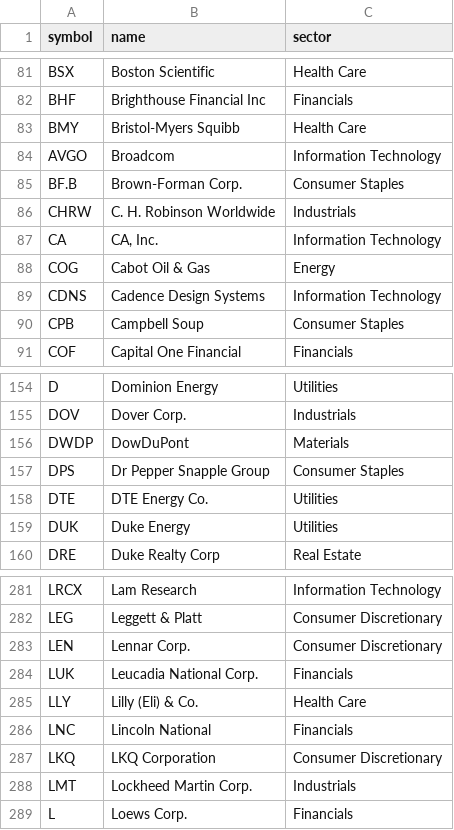
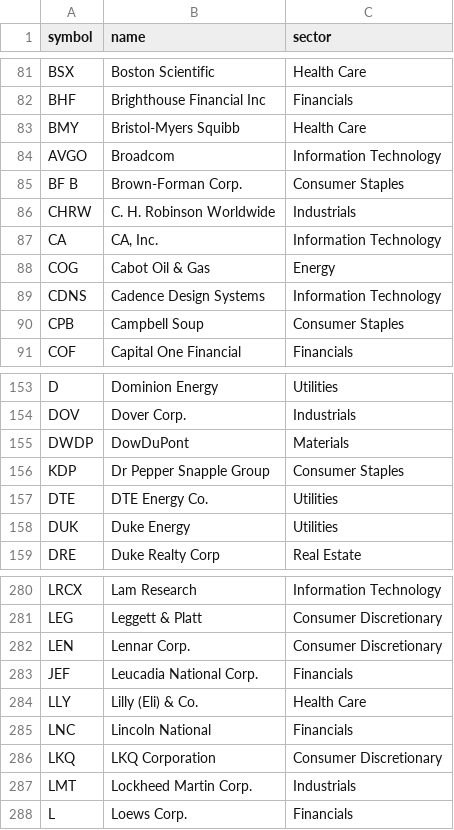
Before and after one commit to bovetliu/udacity_p_f, a CSV file: src/main/resources/index_symbols/sp500.csv, drawn as a sheet; only a part is shown, gaps mark what is left out; the diff covers the shown part only.

```diff
--- a/src/main/resources/index_symbols/sp500.csv
+++ b/src/main/resources/index_symbols/sp500.csv
@@ -84,3 +84,3 @@ BMY,Bristol-Myers Squibb,Health Care
 AVGO,Broadcom,Information Technology
-BF.B,Brown-Forman Corp.,Consumer Staples
+BF B,Brown-Forman Corp.,Consumer Staples
 CHRW,C. H. Robinson Worldwide,Industrials
@@ -156,3 +155,3 @@ DOV,Dover Corp.,Industrials
 DWDP,DowDuPont,Materials
-DPS,Dr Pepper Snapple Group,Consumer Staples
+KDP,Dr Pepper Snapple Group,Consumer Staples
 DTE,DTE Energy Co.,Utilities
@@ -283,3 +282,3 @@ LEG,Leggett & Platt,Consumer Discretionary
 LEN,Lennar Corp.,Consumer Discretionary
-LUK,Leucadia National Corp.,Financials
+JEF,Leucadia National Corp.,Financials
 LLY,Lilly (Eli) & Co.,Health Care
```
Also changed, not shown: 4 removed rows and 1 edited cell elsewhere in this file.
